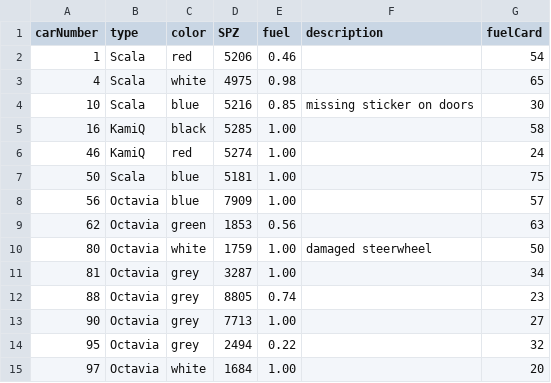
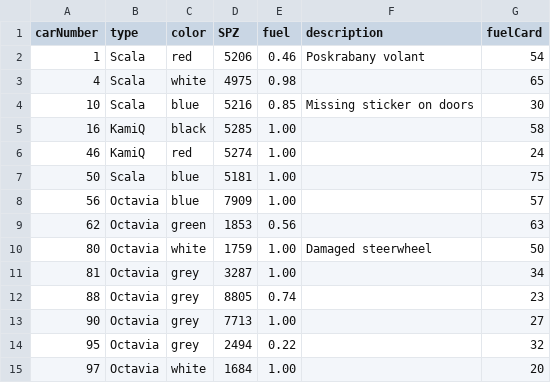
Before and after one commit to MichalKorinek/projektUMTE, a CSV file: app/src/main/res/raw/data.csv, drawn as a sheet.

```diff
--- a/app/src/main/res/raw/data.csv
+++ b/app/src/main/res/raw/data.csv
@@ -1,5 +1,5 @@
 carNumber;type;color;SPZ;fuel;description;fuelCard
-1;Scala;red;5206;0.46;;54
+1;Scala;red;5206;0.46;Poskrabany volant;54
 4;Scala;white;4975;0.98;;65
-10;Scala;blue;5216;0.85;missing sticker on doors;30
+10;Scala;blue;5216;0.85;Missing sticker on doors;30
 16;KamiQ;black;5285;1.00;;58
@@ -9,3 +9,3 @@ carNumber;type;color;SPZ;fuel;description;fuelCard
 62;Octavia;green;1853;0.56;;63
-80;Octavia;white;1759;1.00;damaged steerwheel;50
+80;Octavia;white;1759;1.00;Damaged steerwheel;50
 81;Octavia;grey;3287;1.00;;34
```
Also changed, not shown: 9 other files.
